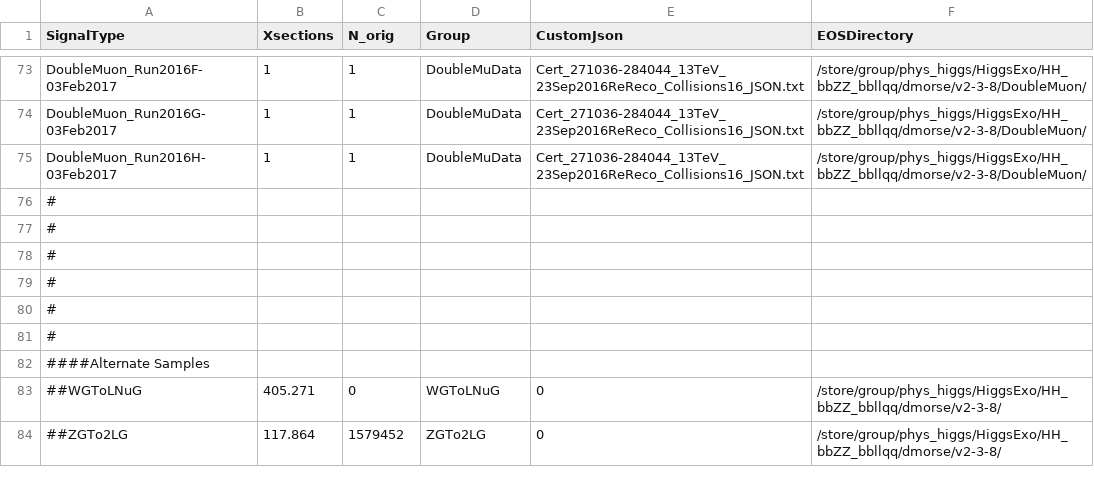
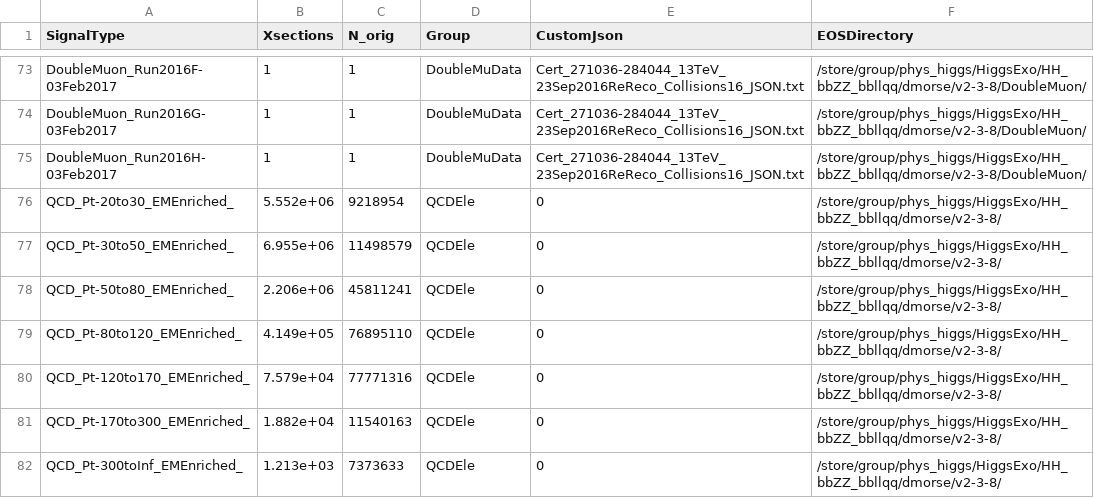
Before and after one commit to DavidMorse/LQ2Analysis, a CSV file: NTupleInfo2016FullHH_PhysHiggs.csv, drawn as a sheet; only a part is shown, gaps mark what is left out; the shorter side is filled out with more unchanged rows; the diff covers the shown part only.

```diff
--- a/NTupleInfo2016FullHH_PhysHiggs.csv
+++ b/NTupleInfo2016FullHH_PhysHiggs.csv
@@ -75 +75,8 @@ DoubleMuon_Run2016G-03Feb2017,1,1,DoubleMuData,Cert_271036-284044_13TeV_23Sep201
 DoubleMuon_Run2016H-03Feb2017,1,1,DoubleMuData,Cert_271036-284044_13TeV_23Sep2016ReReco_Collisions16_JSON.txt,/store/group/phys_higgs/HiggsExo/HH_bbZZ_bbllqq/dmorse/v2-3-8/DoubleMuon/
+QCD_Pt-20to30_EMEnriched_,5.552e+06,9218954,QCDEle,0,/store/group/phys_higgs/HiggsExo/HH_bbZZ_bbllqq/dmorse/v2-3-8/
+QCD_Pt-30to50_EMEnriched_,6.955e+06,11498579,QCDEle,0,/store/group/phys_higgs/HiggsExo/HH_bbZZ_bbllqq/dmorse/v2-3-8/
+QCD_Pt-50to80_EMEnriched_,2.206e+06,45811241,QCDEle,0,/store/group/phys_higgs/HiggsExo/HH_bbZZ_bbllqq/dmorse/v2-3-8/
+QCD_Pt-80to120_EMEnriched_,4.149e+05,76895110,QCDEle,0,/store/group/phys_higgs/HiggsExo/HH_bbZZ_bbllqq/dmorse/v2-3-8/
+QCD_Pt-120to170_EMEnriched_,7.579e+04,77771316,QCDEle,0,/store/group/phys_higgs/HiggsExo/HH_bbZZ_bbllqq/dmorse/v2-3-8/
+QCD_Pt-170to300_EMEnriched_,1.882e+04,11540163,QCDEle,0,/store/group/phys_higgs/HiggsExo/HH_bbZZ_bbllqq/dmorse/v2-3-8/
+QCD_Pt-300toInf_EMEnriched_,1.213e+03,7373633,QCDEle,0,/store/group/phys_higgs/HiggsExo/HH_bbZZ_bbllqq/dmorse/v2-3-8/
```
Also changed, not shown: 7 added rows, 14 removed rows and 9 edited cells elsewhere in this file, NTupleInfo2016Full.csv, 10 other files.
